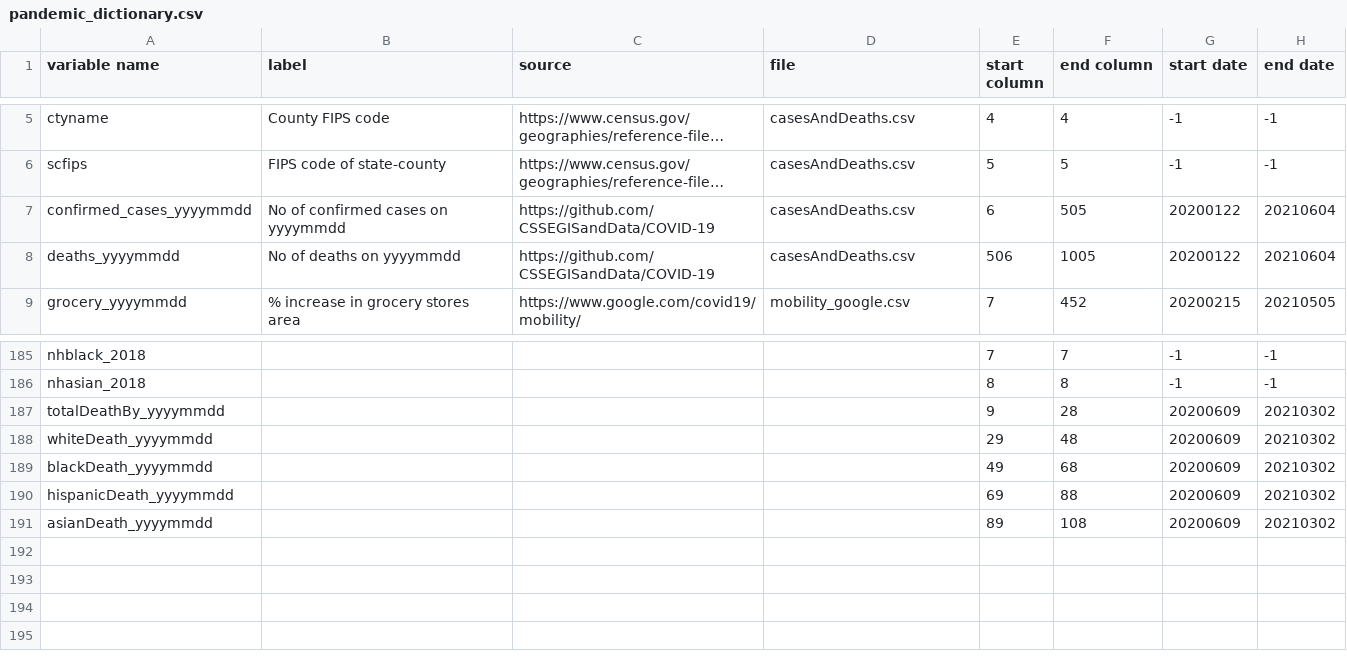
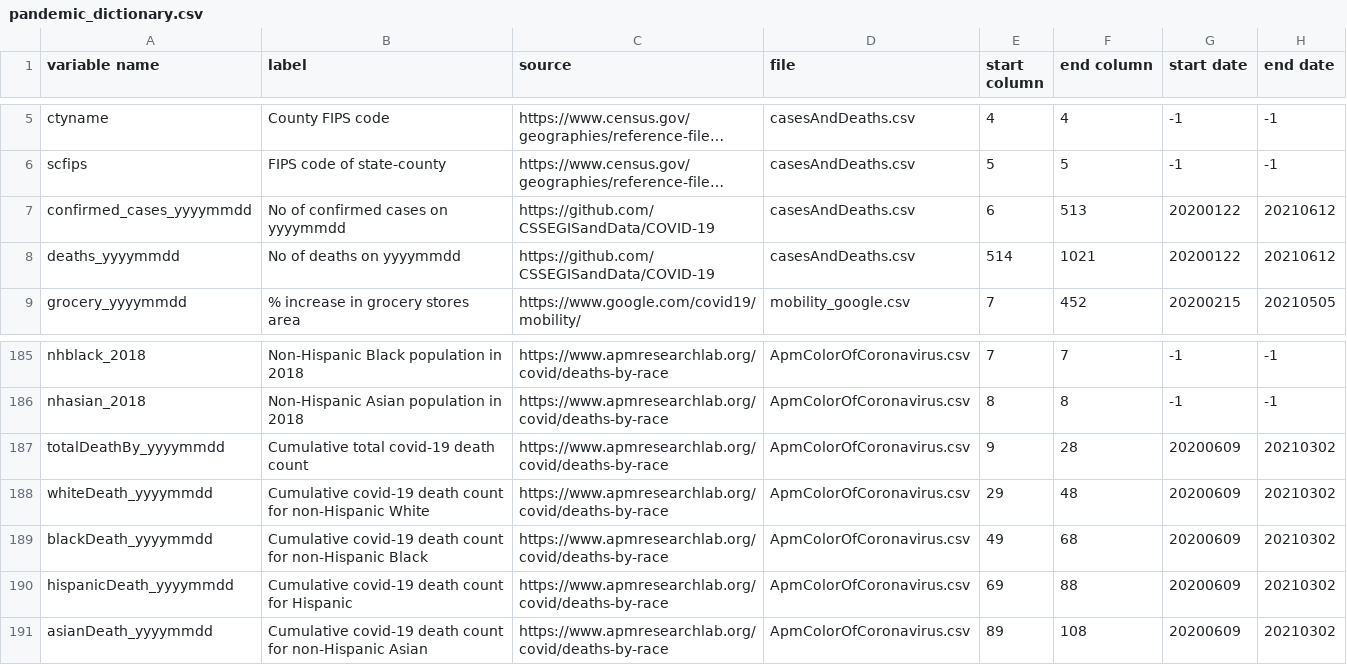
Before and after one commit to hpc-datahub/COVID_DataHub, a CSV file: Pandemic/pandemic_dictionary.csv, drawn as a sheet; only a part is shown, gaps mark what is left out; long unchanged cells end in …; the diff covers the shown part only; the diff names each change by its address in the sheet, - before the commit and + after, or states it on an @@ line.

```diff
--- a/Pandemic/pandemic_dictionary.csv
+++ b/Pandemic/pandemic_dictionary.csv
-F7 (end column): 505
+F7 (end column): 513
-H7:H8 (end date): 20210604
+H7:H8 (end date): 20210612
-E8 (start column): 506
+E8 (start column): 514
-F8 (end column): 1005
+F8 (end column): 1021
-B185 (label): (empty)
+B185 (label): Non-Hispanic Black population in 2018
-C185:C191 (source): (empty)
+C185:C191 (source): https://www.apmresearchlab.org/covid/deaths-by-race
-D185:D191 (file): (empty)
+D185:D191 (file): ApmColorOfCoronavirus.csv
-B186 (label): (empty)
+B186 (label): Non-Hispanic Asian population in 2018
-B187 (label): (empty)
+B187 (label): Cumulative total covid-19 death count
-B188 (label): (empty)
+B188 (label): Cumulative covid-19 death count for non-Hispanic White
-B189 (label): (empty)
+B189 (label): Cumulative covid-19 death count for non-Hispanic Black
-B190 (label): (empty)
+B190 (label): Cumulative covid-19 death count for Hispanic
-B191 (label): (empty)
+B191 (label): Cumulative covid-19 death count for non-Hispanic Asian
```
Also changed, not shown: 50 edited cells elsewhere in this file, 1 other file.
